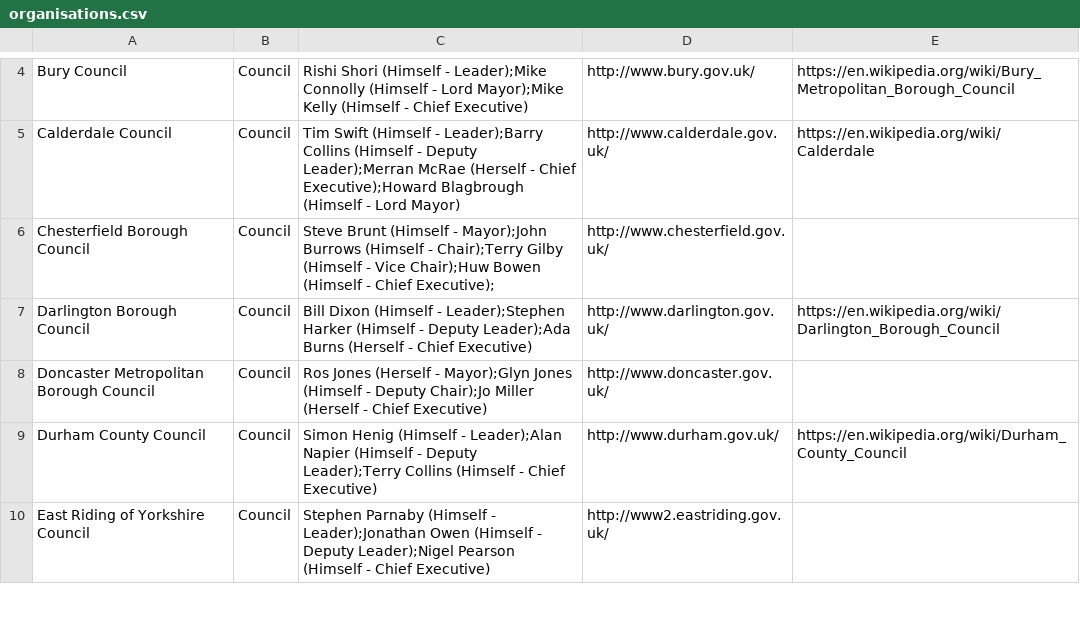
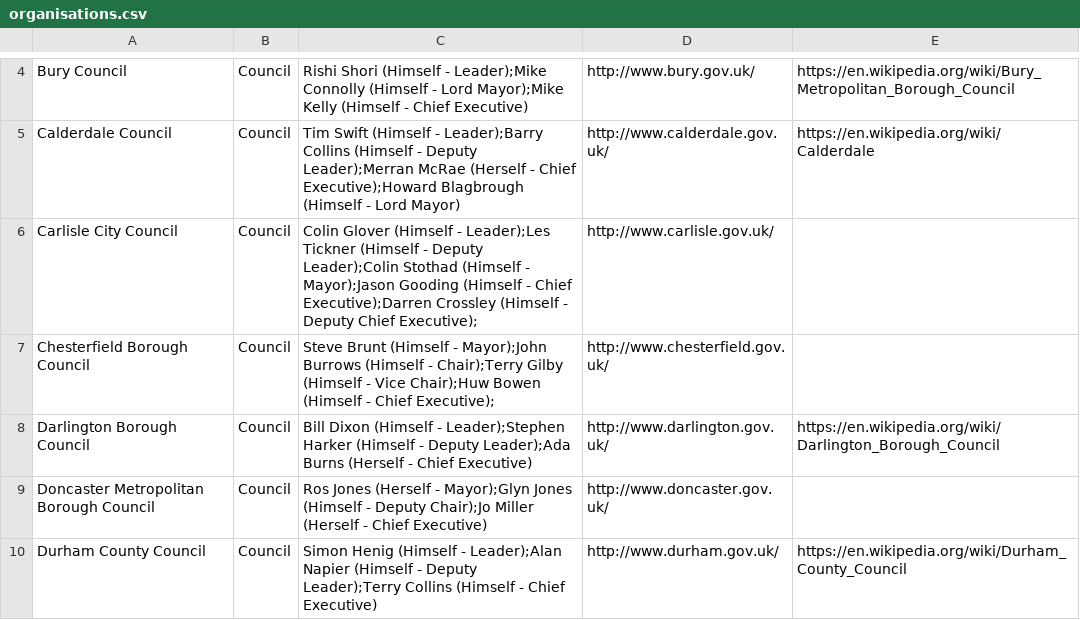
Before and after one commit to odileeds/northernpowerhousepeople, a CSV file: organisations.csv, drawn as a sheet; only a part is shown, gaps mark what is left out; the shorter side is filled out with more unchanged rows; the diff names each change by its address in the sheet, - before the commit and + after, or states it on an @@ line.

Commit message:
Add Carlisle

```diff
--- a/organisations.csv
+++ b/organisations.csv
+row 6: Carlisle City Council | Council | Colin Glover (Himself - Leader);Les Tickner (Himself - Deputy Leader);Colin Stothad (Himself - Mayor);Jason Gooding (Himself - Chief Executive);Darren Crossley (Himself - Deputy Chief Executive); | http://www.carlisle.gov.uk/
```
